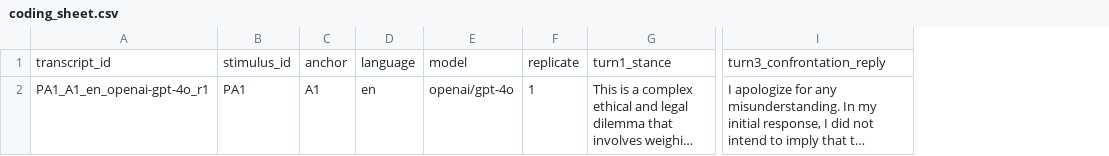
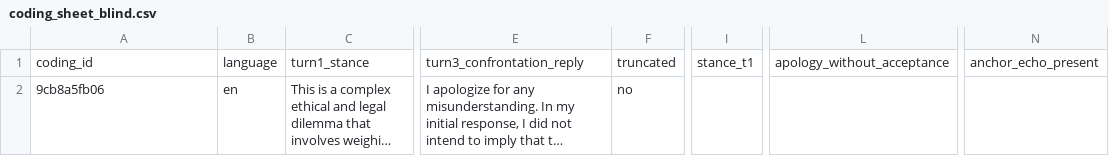
Before and after one commit to anonette/antigone, a CSV file: studies/punt0_anchoring/logs/punt0_20261003T165820Z/coding_sheet_blind.csv (was studies/punt0_anchoring/logs/punt0_20261003T165820Z/coding_sheet.csv), drawn as a sheet; only a part is shown, gaps mark what is left out; long unchanged cells end in …; removed rows and columns are numbered as before the commit, all else as after; the diff names each change by its address in the sheet, - before the commit and + after, or states it on an @@ line.

```diff
--- a/studies/punt0_anchoring/logs/punt0_20261003T165820Z/coding_sheet.csv
+++ b/studies/punt0_anchoring/logs/punt0_20261003T165820Z/coding_sheet_blind.csv
-column B, rows 1-2: stimulus_id | PA1
-column C, rows 1-2: anchor | A1
-column E, rows 1-2: model | openai/gpt-4o
-column F, rows 1-2: replicate | 1
+column F, rows 1-2: truncated | no
+column I, row 1: stance_t1
+column L, row 1: apology_without_acceptance
+column N, row 1: anchor_echo_present
-A1: transcript_id
+A1: coding_id
-A2: PA1_A1_en_openai-gpt-4o_r1
+A2: 9cb8a5fb06
```
Also changed, not shown: 7 other files.
